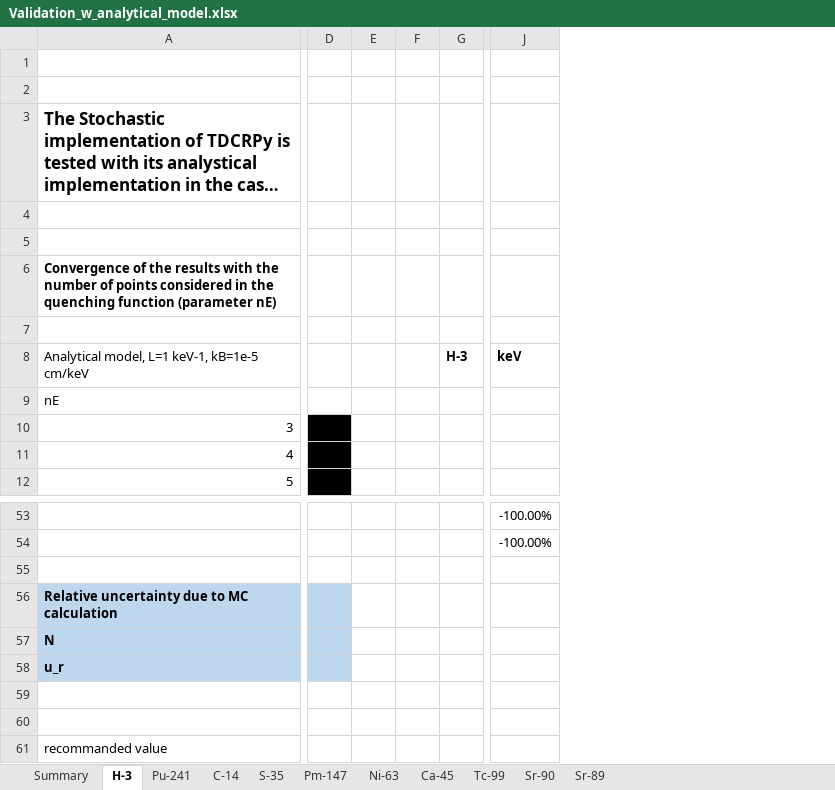
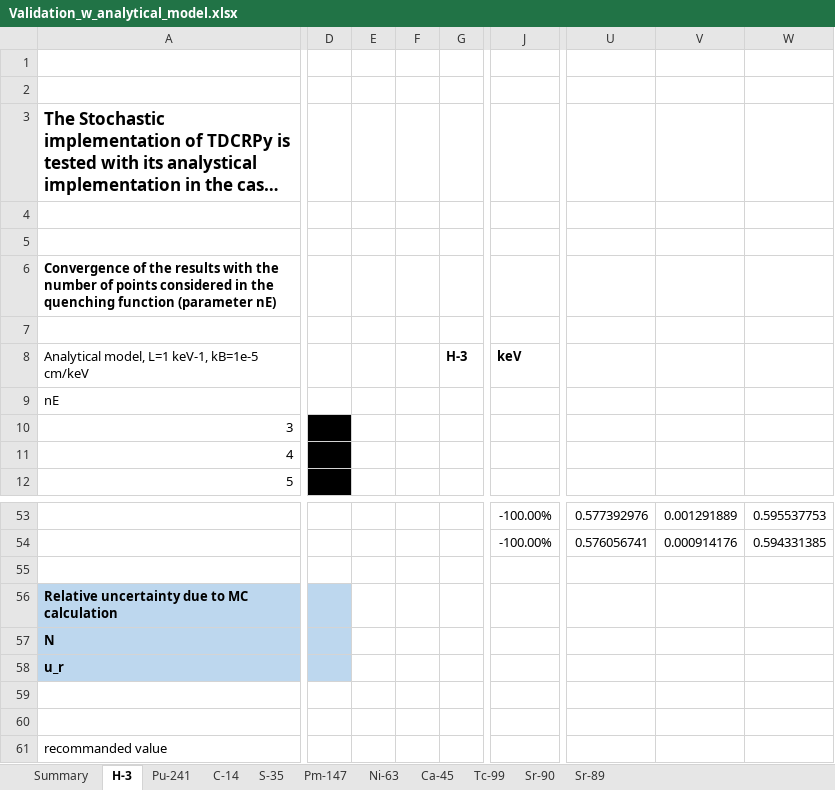
Before and after one commit to RomainCoulon/TDCRPy, an Excel workbook: tdcrpy/validation/Validation_w_analytical_model.xlsx, sheet H-3, drawn as a sheet; only a part is shown, gaps mark what is left out; long unchanged cells end in …; values as stored, in another font and other column widths than the file's, no borders; charts and pictures and table styles not drawn; removed rows and columns are numbered as before the commit, all else as after; the diff covers the shown part only; the diff names each change by its address in the sheet, - before the commit and + after, or states it on an @@ line.

```diff
--- a/tdcrpy/validation/Validation_w_analytical_model.xlsx (sheet H-3)
+++ b/tdcrpy/validation/Validation_w_analytical_model.xlsx (sheet H-3)
-column D, empty
-column E, empty
-column F, empty
-column G, row 8: H-3
+column D, empty
+column E, empty
+column F, empty
+column G, row 8: H-3
-column J, row 8: keV; rows 53-54: -100.00% | -100.00%
+column J, row 8: keV; rows 53-54: -100.00% | -100.00%
+column U, rows 53-54: 0.577392976 | 0.576056741
+column V, rows 53-54: 0.001291889 | 0.000914176
+column W, rows 53-54: 0.595537753 | 0.594331385
```
Also changed, not shown: 11 added rows, 11 removed rows, 8 added columns and 9 edited cells elsewhere in this sheet, sheet Ni-63, sheet C-14, sheet Pu-241, sheet Ca-45, sheet Pm-147, sheet S-35, 4 more sheets, charts or pictures, 16 other files.
